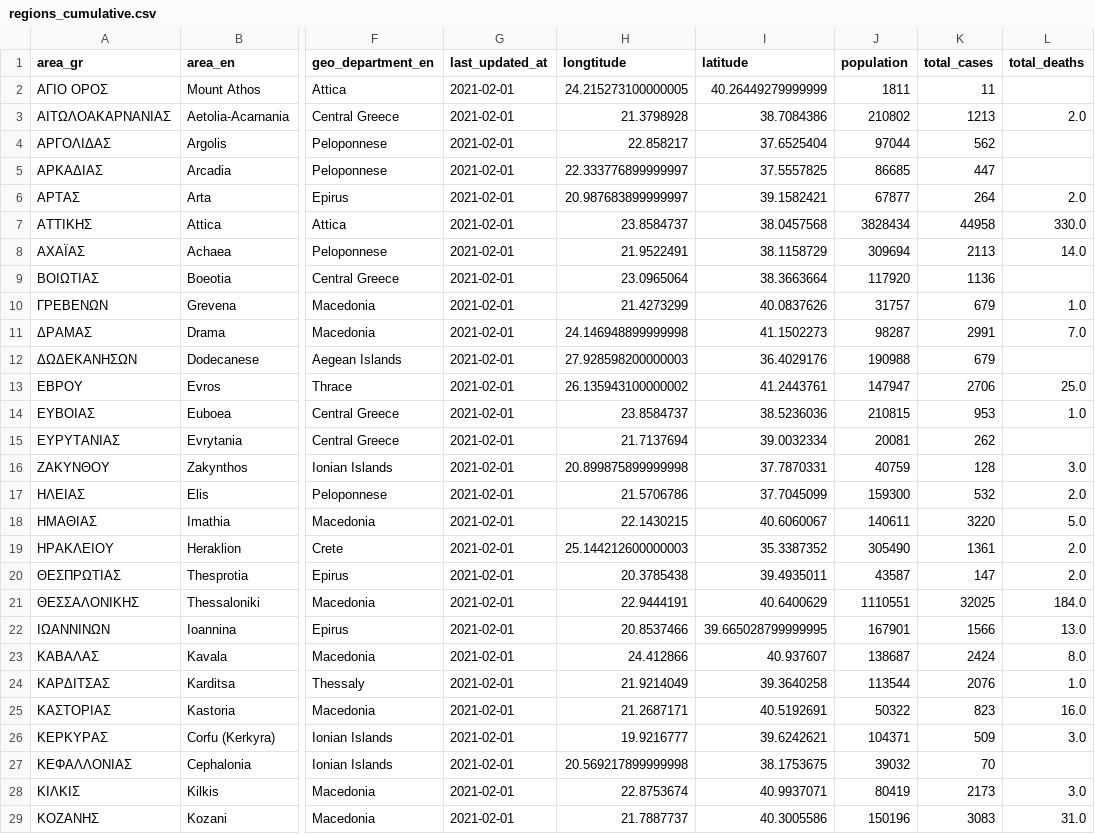
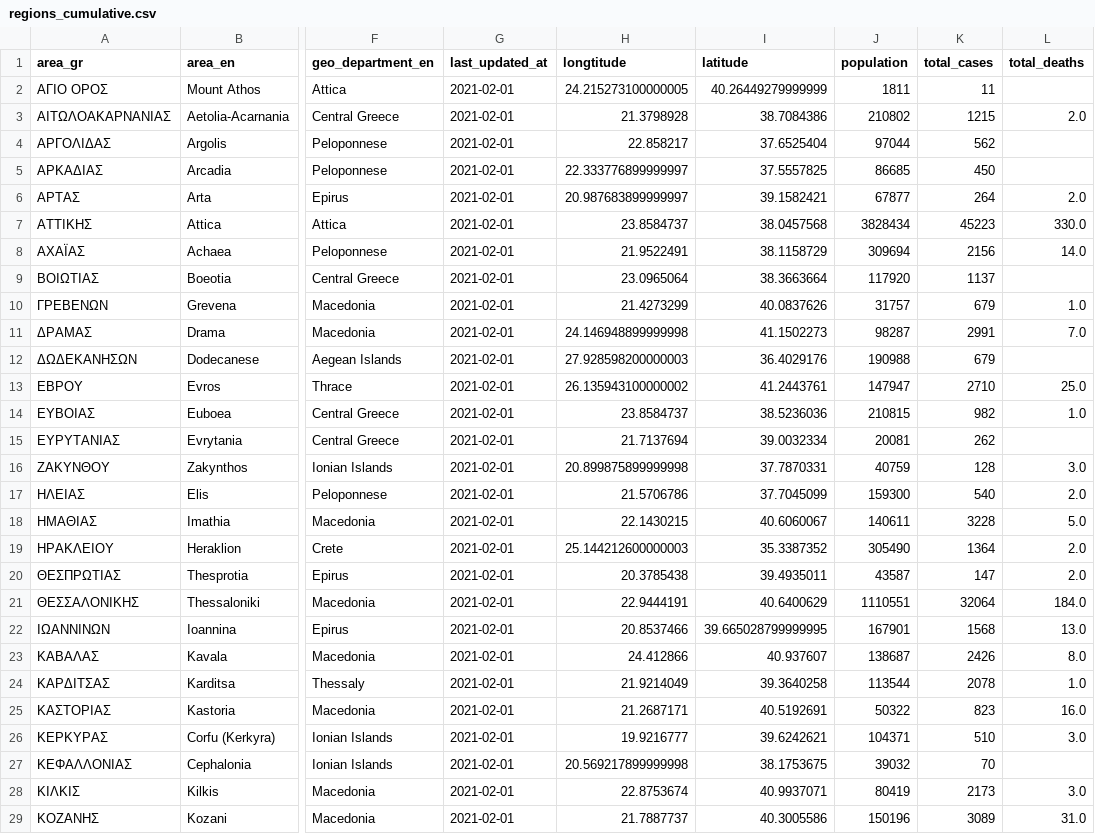
Before and after one commit to Covid-19-Response-Greece/covid19-data-greece, a CSV file: data/greece/iMEdD-Lab/regions_cumulative.csv, drawn as a sheet; only a part is shown, gaps mark what is left out; the diff covers the shown part only; the diff names each change by its address in the sheet, - before the commit and + after, or states it on an @@ line.

```diff
--- a/data/greece/iMEdD-Lab/regions_cumulative.csv
+++ b/data/greece/iMEdD-Lab/regions_cumulative.csv
-K3 (total_cases): 1213
+K3 (total_cases): 1215
-K5 (total_cases): 447
+K5 (total_cases): 450
-K7 (total_cases): 44958
+K7 (total_cases): 45223
-K8 (total_cases): 2113
+K8 (total_cases): 2156
-K9 (total_cases): 1136
+K9 (total_cases): 1137
-K13 (total_cases): 2706
+K13 (total_cases): 2710
-K14 (total_cases): 953
+K14 (total_cases): 982
-K17 (total_cases): 532
+K17 (total_cases): 540
-K18 (total_cases): 3220
+K18 (total_cases): 3228
-K19 (total_cases): 1361
+K19 (total_cases): 1364
-K21 (total_cases): 32025
+K21 (total_cases): 32064
-K22 (total_cases): 1566
+K22 (total_cases): 1568
-K23 (total_cases): 2424
+K23 (total_cases): 2426
-K24 (total_cases): 2076
+K24 (total_cases): 2078
-K26 (total_cases): 509
+K26 (total_cases): 510
-K29 (total_cases): 3083
+K29 (total_cases): 3089
```
Also changed, not shown: 18 edited cells elsewhere in this file, 5 other files.
